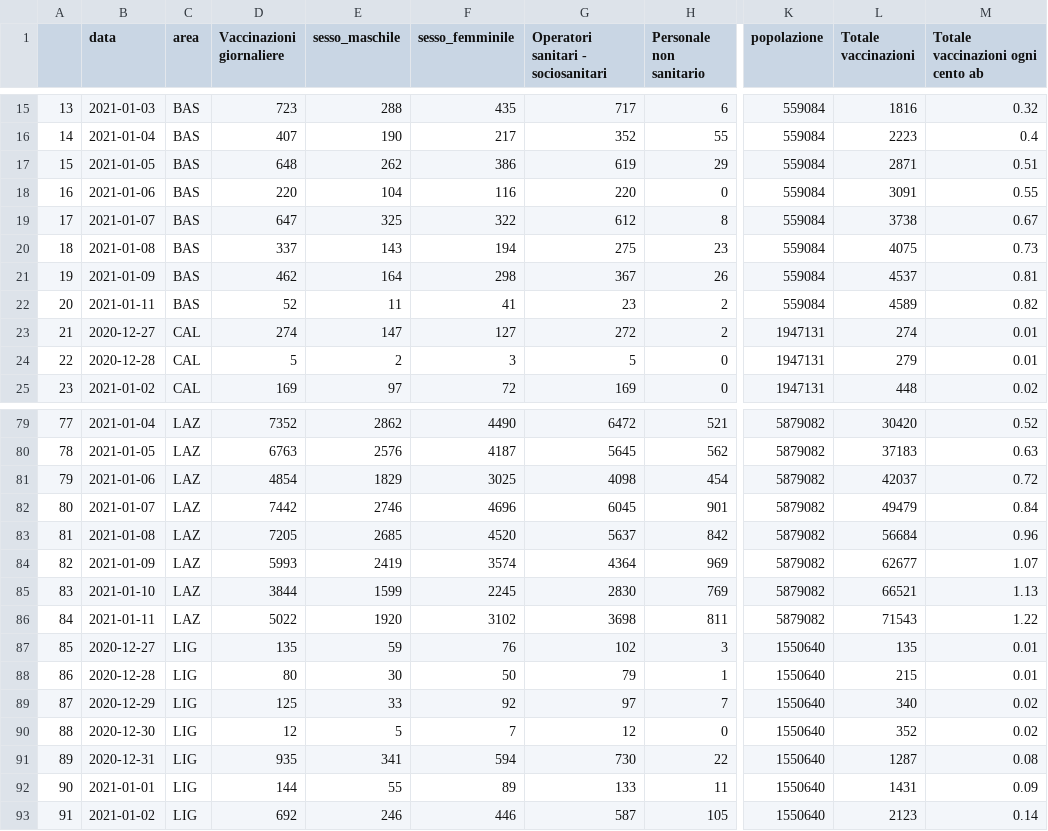
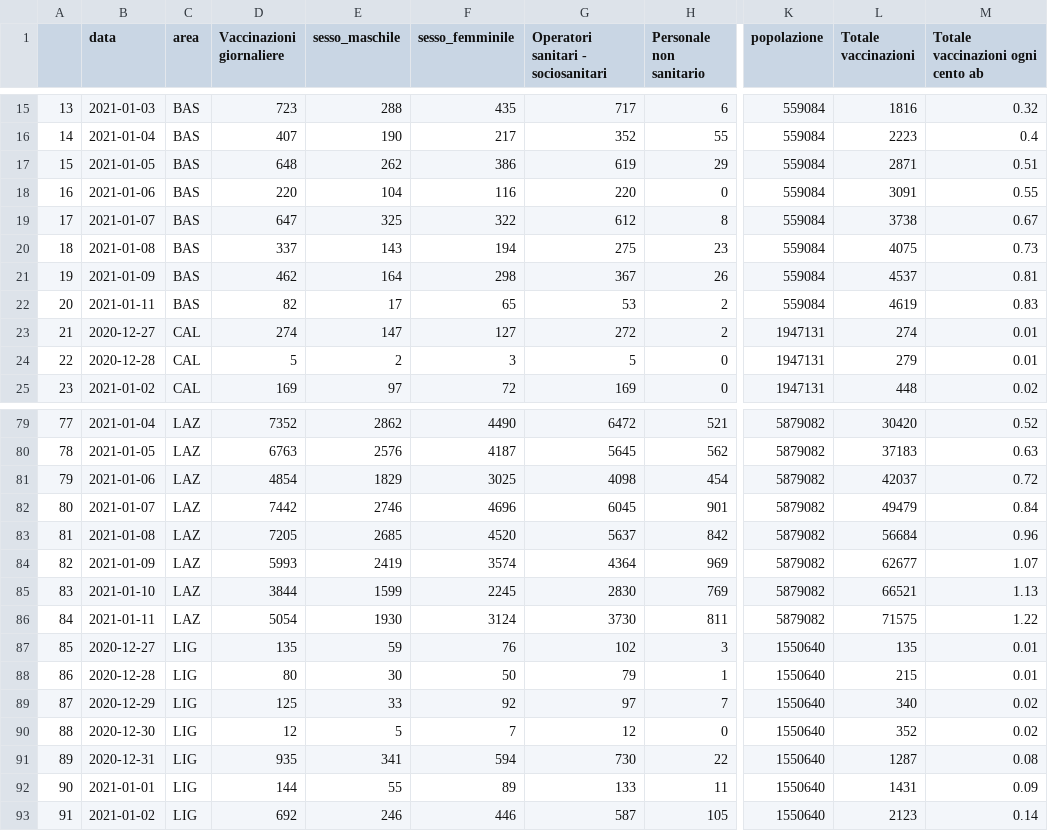
Before and after one commit to vincnardelli/covstat, a CSV file: data/regioni.csv, drawn as a sheet; only a part is shown, gaps mark what is left out; the diff covers the shown part only; the diff names each change by its address in the sheet, - before the commit and + after, or states it on an @@ line.

```diff
--- a/data/regioni.csv
+++ b/data/regioni.csv
-D22 (Vaccinazioni giornaliere): 52
+D22 (Vaccinazioni giornaliere): 82
-E22 (sesso_maschile): 11
+E22 (sesso_maschile): 17
-F22 (sesso_femminile): 41
+F22 (sesso_femminile): 65
-G22: 23
+G22: 53
-L22 (Totale vaccinazioni): 4589
+L22 (Totale vaccinazioni): 4619
-M22: 0.82
+M22: 0.83
-D86 (Vaccinazioni giornaliere): 5022
+D86 (Vaccinazioni giornaliere): 5054
-E86 (sesso_maschile): 1920
+E86 (sesso_maschile): 1930
-F86 (sesso_femminile): 3102
+F86 (sesso_femminile): 3124
-G86: 3698
+G86: 3730
-L86 (Totale vaccinazioni): 71543
+L86 (Totale vaccinazioni): 71575
```
Also changed, not shown: 6 added rows, 5 removed rows, 12 edited cells and row numbers in column A elsewhere in this file, data/confronto_regioni.csv, vaccini/confronto_regioni.csv, 3 other files.
